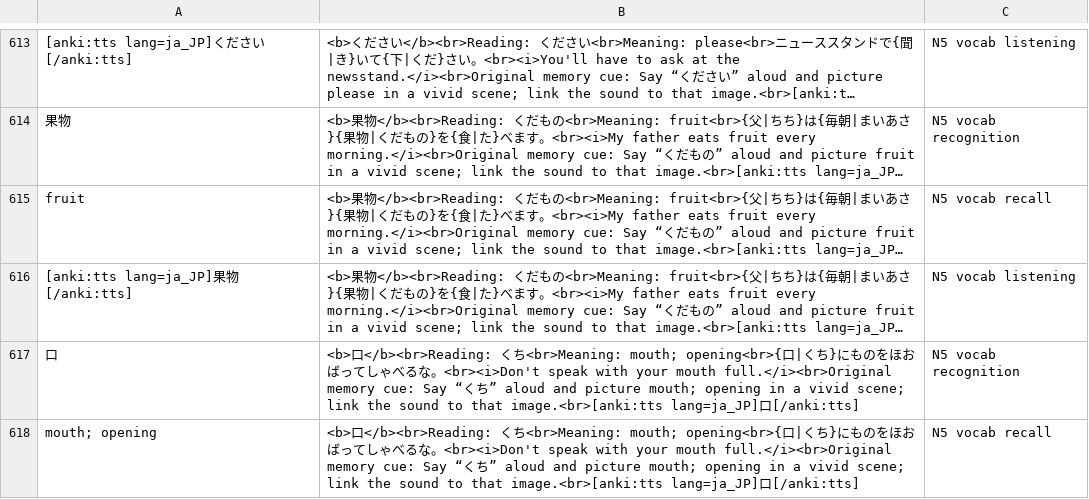
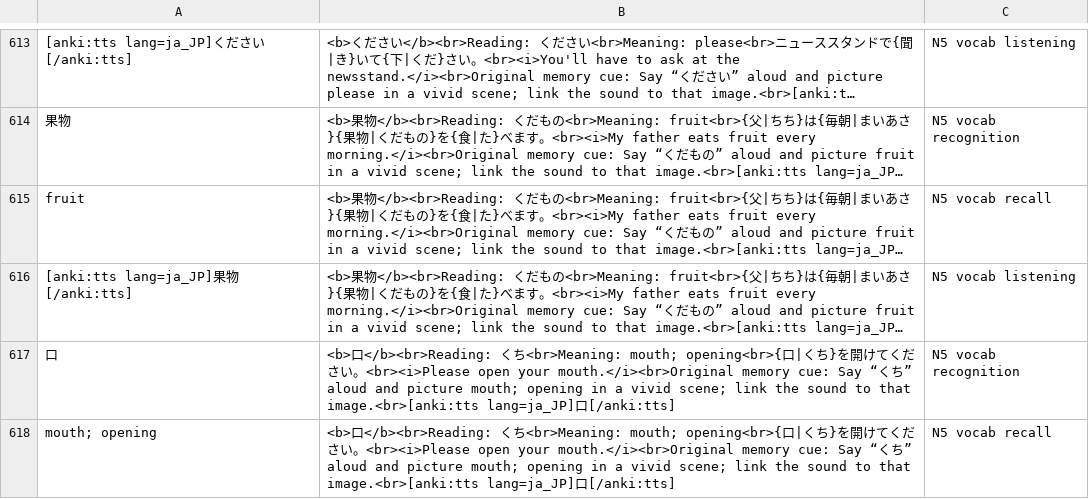
Before and after one commit to StarZone01/OpenJLPT, a TSV file: anki_exports/n5_vocabulary.tsv, drawn as a sheet; only a part is shown, gaps mark what is left out; long unchanged cells end in …; the diff covers the shown part only; the diff names each change by its address in the sheet, - before the commit and + after, or states it on an @@ line.

Commit message:
Replace ambiguous N5 vocabulary examples with literal sentences

```diff
--- a/anki_exports/n5_vocabulary.tsv
+++ b/anki_exports/n5_vocabulary.tsv
-B617:B618: …ち}にものをほおばってしゃべるな。<br><i>Don't speak with your mouth full.</i><br>Original memory cue:…
+B617:B618: …ち}を開けてください。<br><i>Please open your mouth.</i><br>Original memory cue:…
```
Also changed, not shown: 7 edited cells elsewhere in this file.
